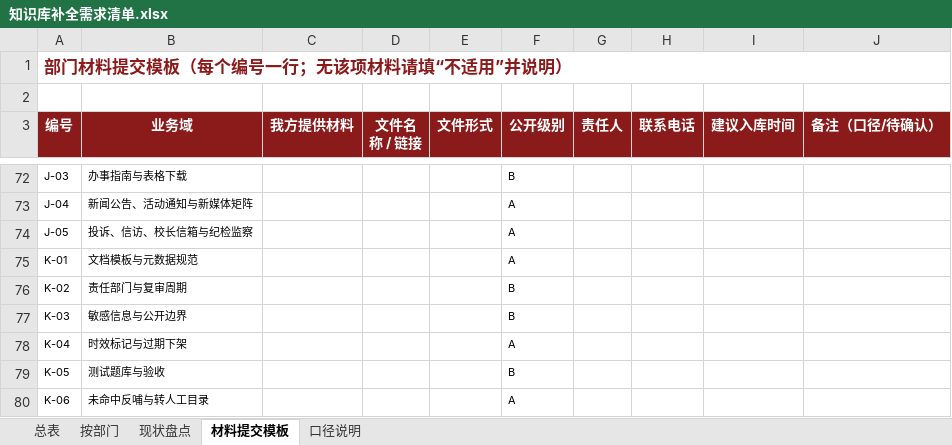
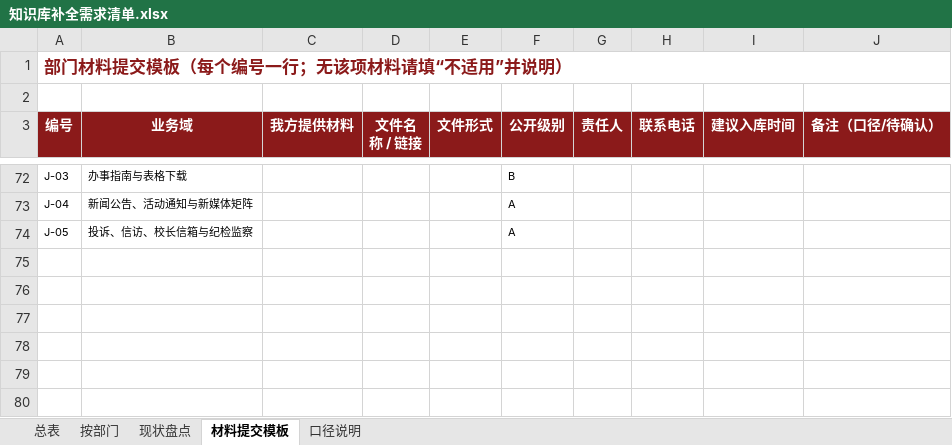
Before and after one commit to wandouni/LangBot, an Excel workbook: docs/公共服务咨询知识库/知识库补全需求清单.xlsx, sheet 材料提交模板, drawn as a sheet; only a part is shown, gaps mark what is left out; values as stored, in another font and other column widths than the file's, no borders; the diff names each change by its address in the sheet, - before the commit and + after, or states it on an @@ line.

```diff
--- a/docs/公共服务咨询知识库/知识库补全需求清单.xlsx (sheet 材料提交模板)
+++ b/docs/公共服务咨询知识库/知识库补全需求清单.xlsx (sheet 材料提交模板)
-row 75: K-01 | 文档模板与元数据规范 |  |  |  | A
-row 76: K-02 | 责任部门与复审周期 |  |  |  | B
-row 77: K-03 | 敏感信息与公开边界 |  |  |  | B
-row 78: K-04 | 时效标记与过期下架 |  |  |  | A
-row 79: K-05 | 测试题库与验收 |  |  |  | B
-row 80: K-06 | 未命中反哺与转人工目录 |  |  |  | A
```
Also changed, not shown: sheet 按部门, sheet 总表, sheet 现状盘点, 2 other files.
